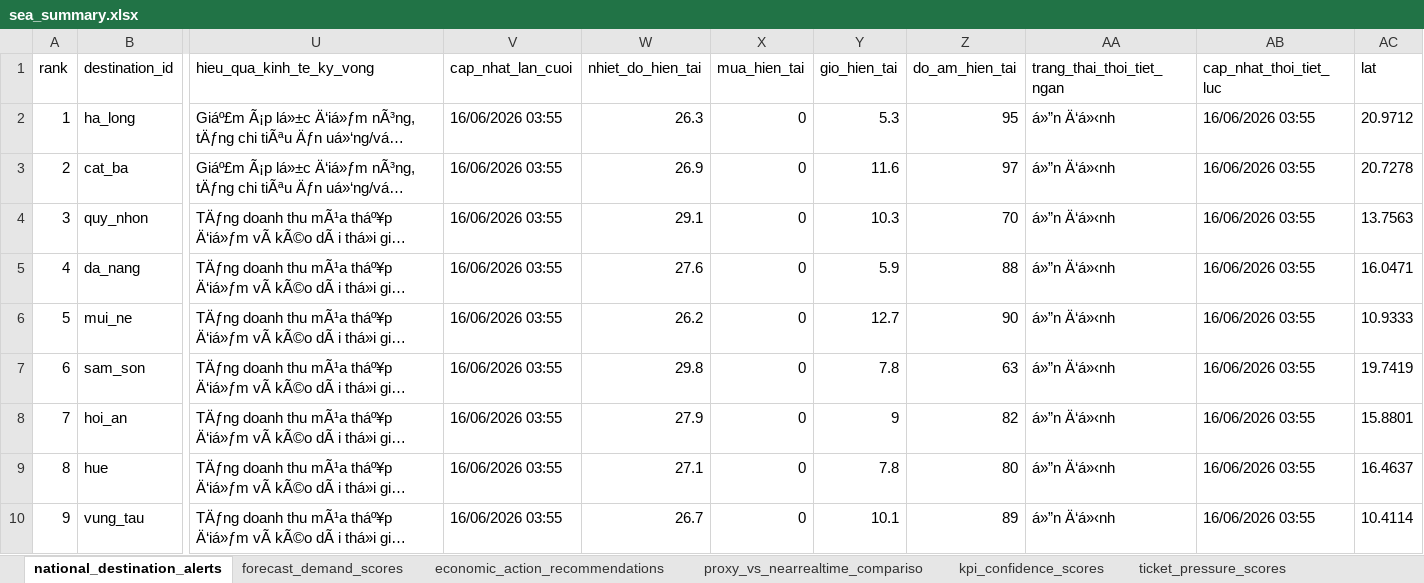
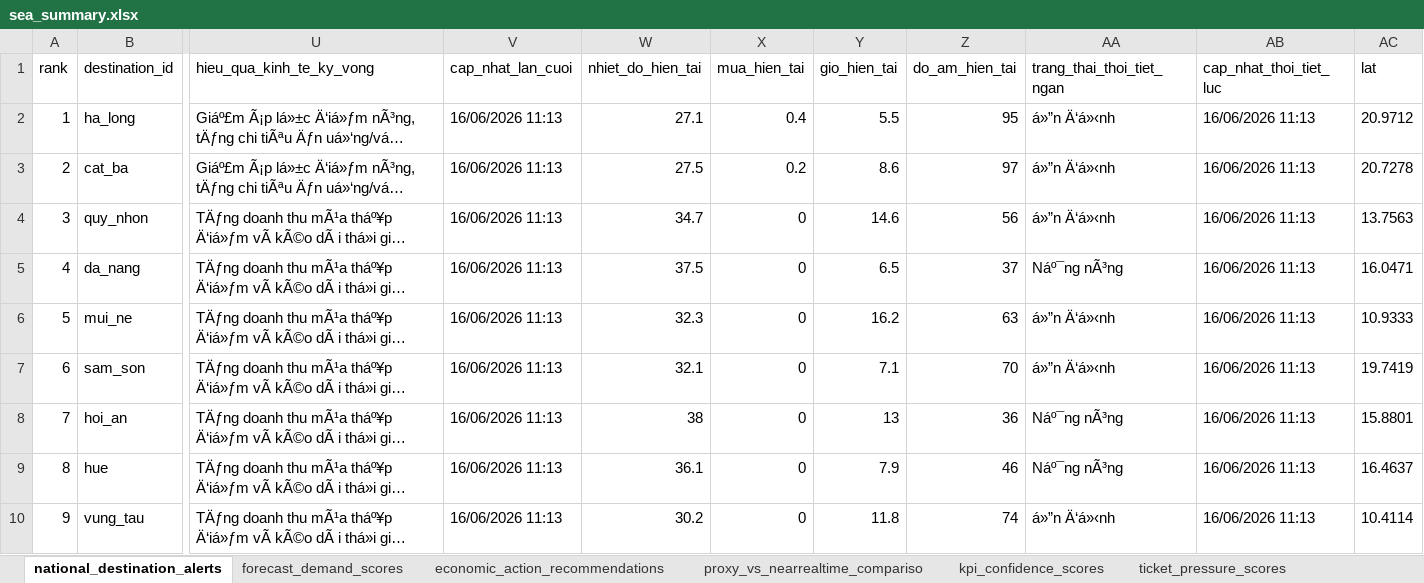
Before and after one commit to Quyennrose/SEA, an Excel workbook: exports/excel/sea_summary.xlsx, sheet national_destination_alerts, drawn as a sheet; only a part is shown, gaps mark what is left out; long unchanged cells end in …; values as stored, in another font and other column widths than the file's, no borders; the diff covers the shown part only; the diff names each change by its address in the sheet, - before the commit and + after, or states it on an @@ line.

```diff
--- a/exports/excel/sea_summary.xlsx (sheet national_destination_alerts)
+++ b/exports/excel/sea_summary.xlsx (sheet national_destination_alerts)
-V2:V10 (cap_nhat_lan_cuoi): 16/06/2026 03:55
+V2:V10 (cap_nhat_lan_cuoi): 16/06/2026 11:13
-W2 (nhiet_do_hien_tai): 26.3
+W2 (nhiet_do_hien_tai): 27.1
-X2 (mua_hien_tai): 0
+X2 (mua_hien_tai): 0.4
-Y2 (gio_hien_tai): 5.3
+Y2 (gio_hien_tai): 5.5
-AB2:AB10 (cap_nhat_thoi_tiet_luc): 16/06/2026 03:55
+AB2:AB10 (cap_nhat_thoi_tiet_luc): 16/06/2026 11:13
-W3 (nhiet_do_hien_tai): 26.9
+W3 (nhiet_do_hien_tai): 27.5
-X3 (mua_hien_tai): 0
+X3 (mua_hien_tai): 0.2
-Y3 (gio_hien_tai): 11.6
+Y3 (gio_hien_tai): 8.6
-W4 (nhiet_do_hien_tai): 29.1
+W4 (nhiet_do_hien_tai): 34.7
-Y4 (gio_hien_tai): 10.3
+Y4 (gio_hien_tai): 14.6
-Z4 (do_am_hien_tai): 70
+Z4 (do_am_hien_tai): 56
-W5 (nhiet_do_hien_tai): 27.6
+W5 (nhiet_do_hien_tai): 37.5
-Y5 (gio_hien_tai): 5.9
+Y5 (gio_hien_tai): 6.5
-Z5 (do_am_hien_tai): 88
+Z5 (do_am_hien_tai): 37
-AA5 (trang_thai_thoi_tiet_ngan): á»”n Ä‘á»‹nh
+AA5 (trang_thai_thoi_tiet_ngan): Náº¯ng nÃ³ng
-W6 (nhiet_do_hien_tai): 26.2
+W6 (nhiet_do_hien_tai): 32.3
-Y6 (gio_hien_tai): 12.7
+Y6 (gio_hien_tai): 16.2
-Z6 (do_am_hien_tai): 90
+Z6 (do_am_hien_tai): 63
-W7 (nhiet_do_hien_tai): 29.8
+W7 (nhiet_do_hien_tai): 32.1
-Y7 (gio_hien_tai): 7.8
+Y7 (gio_hien_tai): 7.1
-Z7 (do_am_hien_tai): 63
+Z7 (do_am_hien_tai): 70
-W8 (nhiet_do_hien_tai): 27.9
+W8 (nhiet_do_hien_tai): 38
-Y8 (gio_hien_tai): 9
+Y8 (gio_hien_tai): 13
-Z8 (do_am_hien_tai): 82
+Z8 (do_am_hien_tai): 36
-AA8:AA9 (trang_thai_thoi_tiet_ngan): á»”n Ä‘á»‹nh
+AA8:AA9 (trang_thai_thoi_tiet_ngan): Náº¯ng nÃ³ng
-W9 (nhiet_do_hien_tai): 27.1
+W9 (nhiet_do_hien_tai): 36.1
-Y9 (gio_hien_tai): 7.8
+Y9 (gio_hien_tai): 7.9
-Z9 (do_am_hien_tai): 80
+Z9 (do_am_hien_tai): 46
-W10 (nhiet_do_hien_tai): 26.7
+W10 (nhiet_do_hien_tai): 30.2
-Y10 (gio_hien_tai): 10.1
+Y10 (gio_hien_tai): 11.8
-Z10 (do_am_hien_tai): 89
+Z10 (do_am_hien_tai): 74
```
Also changed, not shown: 295 edited cells elsewhere in this sheet, sheet kpi_confidence_scores, sheet forecast_demand_scores, sheet proxy_vs_nearrealtime_compariso, sheet source_monitor_status, 40 other files.
